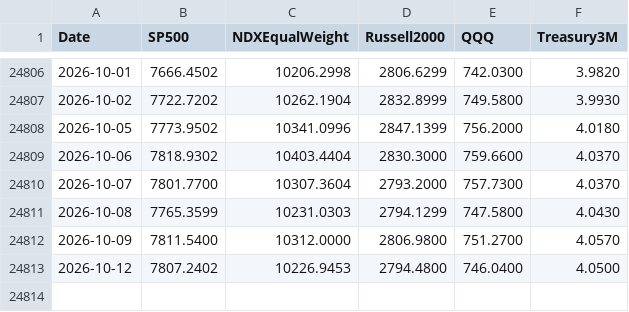
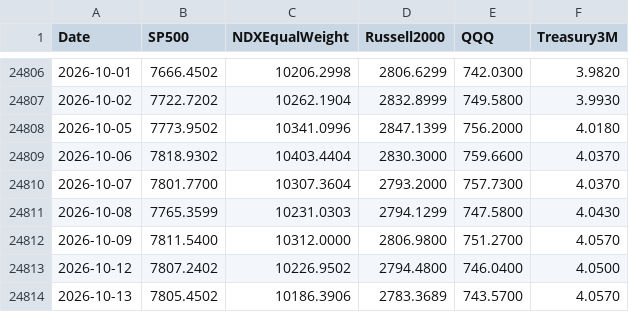
Before and after one commit to Troy9748/nasdaq-monitor, a CSV file: market_benchmarks_daily.csv, drawn as a sheet; only a part is shown, gaps mark what is left out.

```diff
--- a/market_benchmarks_daily.csv
+++ b/market_benchmarks_daily.csv
@@ -24812,2 +24812,3 @@
 2026-10-09,7811.5400,10312.0000,2806.9800,751.2700,4.0570
-2026-10-12,7807.2402,10226.9453,2794.4800,746.0400,4.0500
+2026-10-12,7807.2402,10226.9502,2794.4800,746.0400,4.0500
+2026-10-13,7805.4502,10186.3906,2783.3689,743.5700,4.0570
```
Also changed, not shown: market_context_daily.csv, 8 other files.
